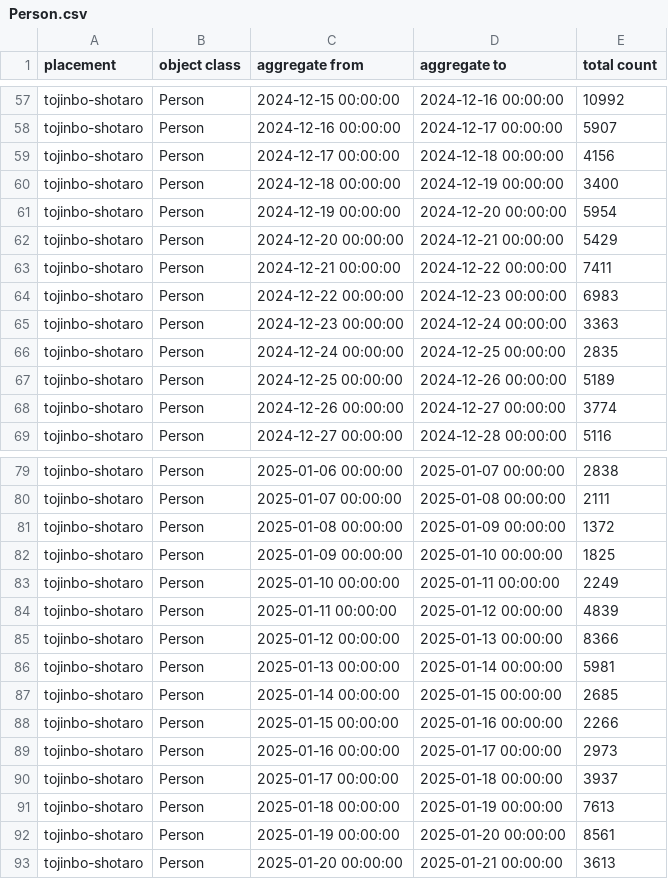
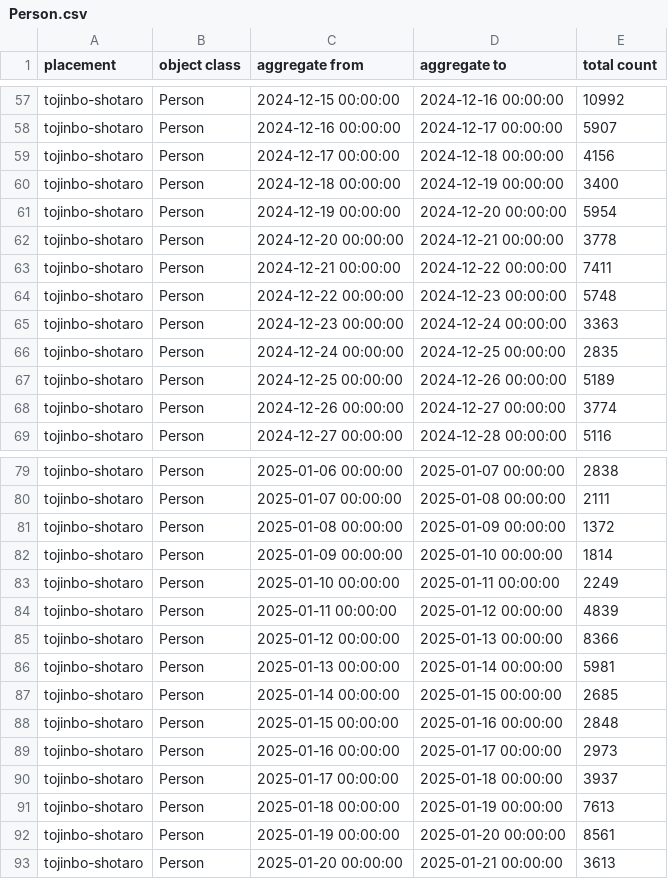
Before and after one commit to code4fukui/fukui-kanko-people-flow-visualization, a CSV file: packages/whole/public/tojinbo-shotaro/Person.csv, drawn as a sheet; only a part is shown, gaps mark what is left out.

```diff
--- a/packages/whole/public/tojinbo-shotaro/Person.csv
+++ b/packages/whole/public/tojinbo-shotaro/Person.csv
@@ -61,5 +61,5 @@ tojinbo-shotaro,Person,2024-12-18 00:00:00,2024-12-19 00:00:00,3400
 tojinbo-shotaro,Person,2024-12-19 00:00:00,2024-12-20 00:00:00,5954
-tojinbo-shotaro,Person,2024-12-20 00:00:00,2024-12-21 00:00:00,5429
+tojinbo-shotaro,Person,2024-12-20 00:00:00,2024-12-21 00:00:00,3778
 tojinbo-shotaro,Person,2024-12-21 00:00:00,2024-12-22 00:00:00,7411
-tojinbo-shotaro,Person,2024-12-22 00:00:00,2024-12-23 00:00:00,6983
+tojinbo-shotaro,Person,2024-12-22 00:00:00,2024-12-23 00:00:00,5748
 tojinbo-shotaro,Person,2024-12-23 00:00:00,2024-12-24 00:00:00,3363
@@ -81,3 +81,3 @@ tojinbo-shotaro,Person,2025-01-07 00:00:00,2025-01-08 00:00:00,2111
 tojinbo-shotaro,Person,2025-01-08 00:00:00,2025-01-09 00:00:00,1372
-tojinbo-shotaro,Person,2025-01-09 00:00:00,2025-01-10 00:00:00,1825
+tojinbo-shotaro,Person,2025-01-09 00:00:00,2025-01-10 00:00:00,1814
 tojinbo-shotaro,Person,2025-01-10 00:00:00,2025-01-11 00:00:00,2249
@@ -87,3 +87,3 @@ tojinbo-shotaro,Person,2025-01-13 00:00:00,2025-01-14 00:00:00,5981
 tojinbo-shotaro,Person,2025-01-14 00:00:00,2025-01-15 00:00:00,2685
-tojinbo-shotaro,Person,2025-01-15 00:00:00,2025-01-16 00:00:00,2266
+tojinbo-shotaro,Person,2025-01-15 00:00:00,2025-01-16 00:00:00,2848
 tojinbo-shotaro,Person,2025-01-16 00:00:00,2025-01-17 00:00:00,2973
```
Also changed, not shown: packages/whole/public/fukui-station-east-entrance/Face.csv, packages/whole/public/fukui-station-east-entrance/Person.csv, 5 other files.
